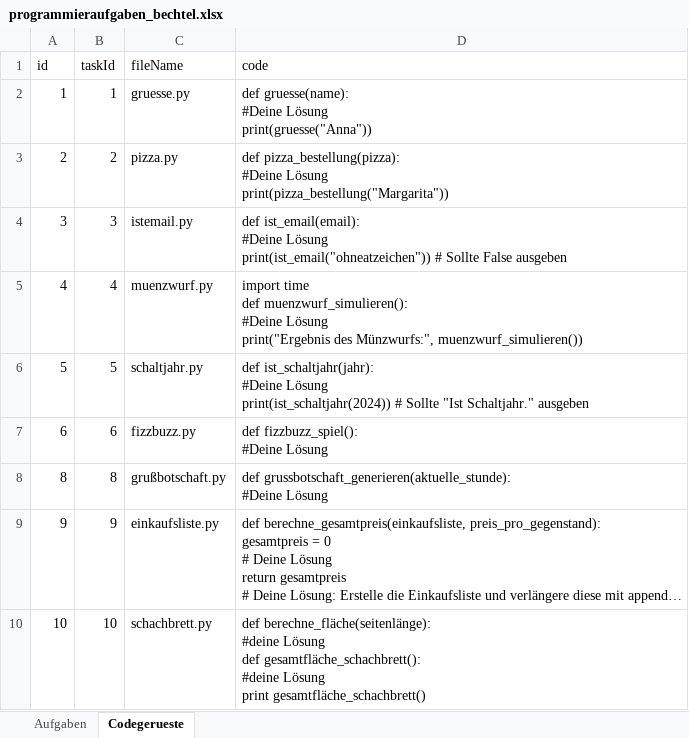
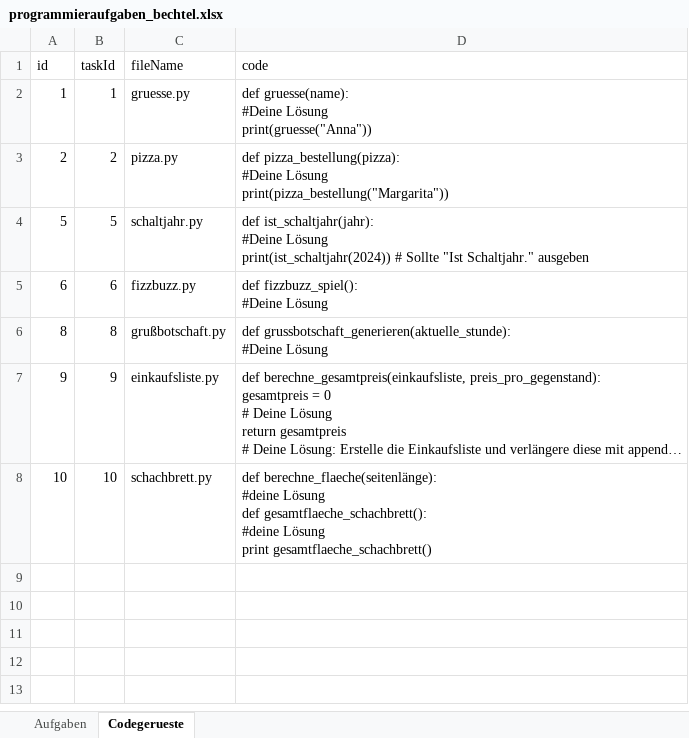
Before and after one commit to Timk46/ProTraHelper, an Excel workbook: files/programming-tasks/programmieraufgaben_bechtel.xlsx, sheet Codegerueste, drawn as a sheet; long unchanged cells end in …; values as stored, in another font and other column widths than the file's, no borders; removed rows and columns are numbered as before the commit, all else as after; ↵ is a line break in a cell; the diff names each change by its address in the sheet, - before the commit and + after, or states it on an @@ line.

```diff
--- a/files/programming-tasks/programmieraufgaben_bechtel.xlsx (sheet Codegerueste)
+++ b/files/programming-tasks/programmieraufgaben_bechtel.xlsx (sheet Codegerueste)
-row 4: 3 | 3 | istemail.py | def ist_email(email): ↵ #Deine Lösung ↵ print(ist_email("ohneatzeichen")) # Sollte False ausgeben
-row 5: 4 | 4 | muenzwurf.py | import time ↵ def muenzwurf_simulieren(): ↵ #Deine Lösung ↵ print("Ergebnis des Münzwurfs:", muenzwurf_simulieren())
-D8 (code): def berechne_fläche(seitenlänge): ↵ #deine Lösung ↵ def gesamtfläche_schachbrett(): ↵ #deine Lösung ↵ print gesamtfläche_schachbrett()
+D8 (code): def berechne_flaeche(seitenlänge): ↵ #deine Lösung ↵ def gesamtflaeche_schachbrett(): ↵ #deine Lösung ↵ print gesamtflaeche_schachbrett()
```
Also changed, not shown: sheet Aufgaben, files/programming-tasks/programmieraufgaben_JACK_SOSE23_WORKSHOP_WISE2324.xlsx, files/programming-tasks/programmieraufgaben_linden.xlsx, 3 other files.
